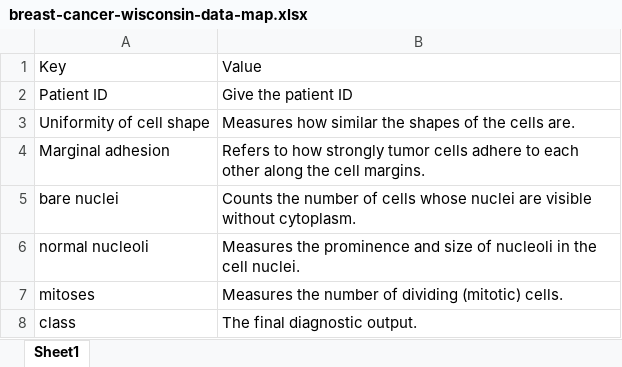
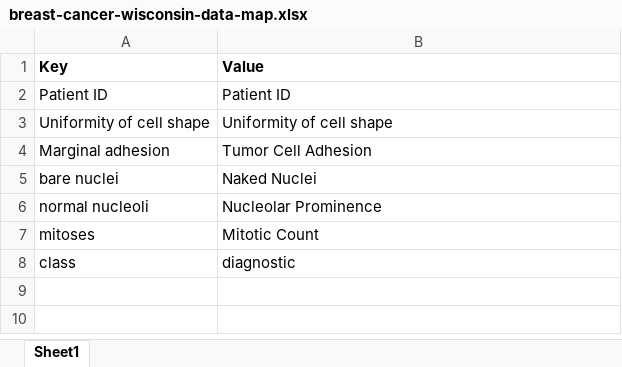
Before and after one commit to amandinecaut/datomatisation, an Excel workbook: data/demo_data/breast-cancer/breast-cancer-wisconsin-data-map.xlsx, sheet Sheet1, drawn as a sheet; values as stored, in another font and other column widths than the file's, no borders; the diff names each change by its address in the sheet, - before the commit and + after, or states it on an @@ line.

Commit message:
update map

```diff
--- a/data/demo_data/breast-cancer/breast-cancer-wisconsin-data-map.xlsx (sheet Sheet1)
+++ b/data/demo_data/breast-cancer/breast-cancer-wisconsin-data-map.xlsx (sheet Sheet1)
-A1:B1 bold: off
+A1:B1 bold: on
-B2 (Value): Give the patient ID
+B2 (Value): Patient ID
-B3 (Value): Measures how similar the shapes of the cells are.
+B3 (Value): Uniformity of cell shape
-B4 (Value): Refers to how strongly tumor cells adhere to each other along the cell margins.
+B4 (Value): Tumor Cell Adhesion
-B5 (Value): Counts the number of cells whose nuclei are visible without cytoplasm.
+B5 (Value): Naked Nuclei
-B6 (Value): Measures the prominence and size of nucleoli in the cell nuclei.
+B6 (Value): Nucleolar Prominence
-B7 (Value): Measures the number of dividing (mitotic) cells.
+B7 (Value): Mitotic Count
-B8 (Value): The final diagnostic output.
+B8 (Value): diagnostic
```
